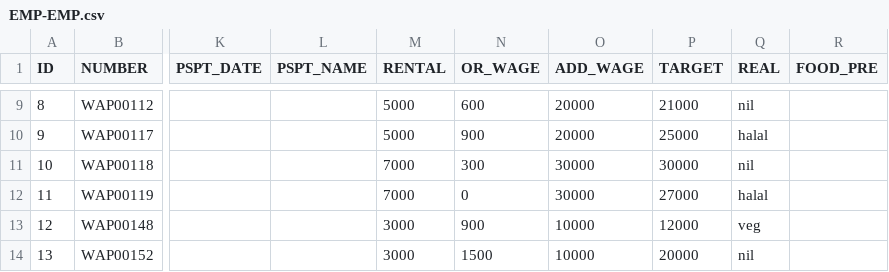
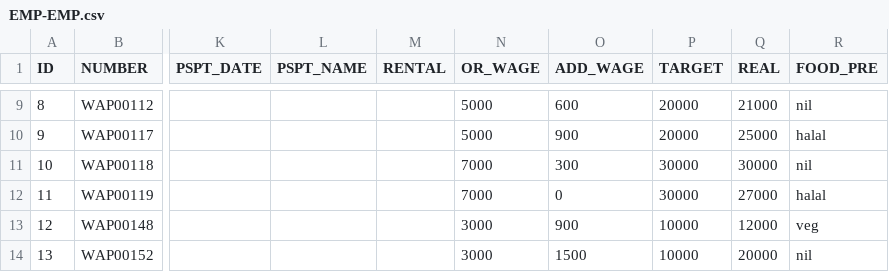
Before and after one commit to Yichang812/PIM, a CSV file: WebContent/data/EMP-EMP.csv, drawn as a sheet; only a part is shown, gaps mark what is left out; the diff covers the shown part only; the diff names each change by its address in the sheet, - before the commit and + after, or states it on an @@ line.

```diff
--- a/WebContent/data/EMP-EMP.csv
+++ b/WebContent/data/EMP-EMP.csv
-M9:M10 (RENTAL): 5000
+M9:M10 (RENTAL): (empty)
-N9 (OR_WAGE): 600
+N9 (OR_WAGE): 5000
-O9 (ADD_WAGE): 20000
+O9 (ADD_WAGE): 600
-P9 (TARGET): 21000
+P9 (TARGET): 20000
-Q9 (REAL): nil
+Q9 (REAL): 21000
-R9 (FOOD_PRE): (empty)
+R9 (FOOD_PRE): nil
-N10 (OR_WAGE): 900
+N10 (OR_WAGE): 5000
-O10 (ADD_WAGE): 20000
+O10 (ADD_WAGE): 900
-P10 (TARGET): 25000
+P10 (TARGET): 20000
-Q10 (REAL): halal
+Q10 (REAL): 25000
-R10 (FOOD_PRE): (empty)
+R10 (FOOD_PRE): halal
-M11:M12 (RENTAL): 7000
+M11:M12 (RENTAL): (empty)
-N11 (OR_WAGE): 300
+N11 (OR_WAGE): 7000
-O11 (ADD_WAGE): 30000
+O11 (ADD_WAGE): 300
-Q11 (REAL): nil
+Q11 (REAL): 30000
-R11 (FOOD_PRE): (empty)
+R11 (FOOD_PRE): nil
-N12 (OR_WAGE): 0
+N12 (OR_WAGE): 7000
-O12 (ADD_WAGE): 30000
+O12 (ADD_WAGE): 0
-P12 (TARGET): 27000
+P12 (TARGET): 30000
-Q12 (REAL): halal
+Q12 (REAL): 27000
-R12 (FOOD_PRE): (empty)
+R12 (FOOD_PRE): halal
-M13:M14 (RENTAL): 3000
+M13:M14 (RENTAL): (empty)
-N13 (OR_WAGE): 900
+N13 (OR_WAGE): 3000
-O13 (ADD_WAGE): 10000
+O13 (ADD_WAGE): 900
-P13 (TARGET): 12000
+P13 (TARGET): 10000
-Q13 (REAL): veg
+Q13 (REAL): 12000
-R13 (FOOD_PRE): (empty)
+R13 (FOOD_PRE): veg
-N14 (OR_WAGE): 1500
+N14 (OR_WAGE): 3000
-O14 (ADD_WAGE): 10000
+O14 (ADD_WAGE): 1500
-P14 (TARGET): 20000
+P14 (TARGET): 10000
-Q14 (REAL): nil
+Q14 (REAL): 20000
-R14 (FOOD_PRE): (empty)
+R14 (FOOD_PRE): nil
```
Also changed, not shown: 80 edited cells elsewhere in this file, 3 other files.
